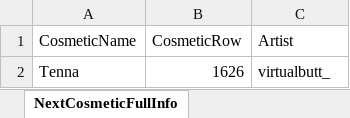
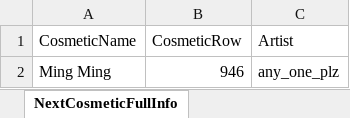
Before and after one commit to WUOTE/dunkbin-stats-images, an Excel workbook: public/sheets/dunkbin_next_cosmetic_info.xlsx, sheet NextCosmeticFullInfo, drawn as a sheet; values as stored, in another font and other column widths than the file's, no borders; removed rows and columns are numbered as before the commit, all else as after; the diff names each change by its address in the sheet, - before the commit and + after, or states it on an @@ line.

```diff
--- a/public/sheets/dunkbin_next_cosmetic_info.xlsx (sheet NextCosmeticFullInfo)
+++ b/public/sheets/dunkbin_next_cosmetic_info.xlsx (sheet NextCosmeticFullInfo)
-row 2: Tenna | 1626 | virtualbutt_
+row 2: Ming Ming | 946 | any_one_plz
```
Also changed, not shown: public/sheets/dunkbin_next_cosmetic_artist.xlsx, public/sheets/dunkbin_next_cosmetic_name.xlsx.
